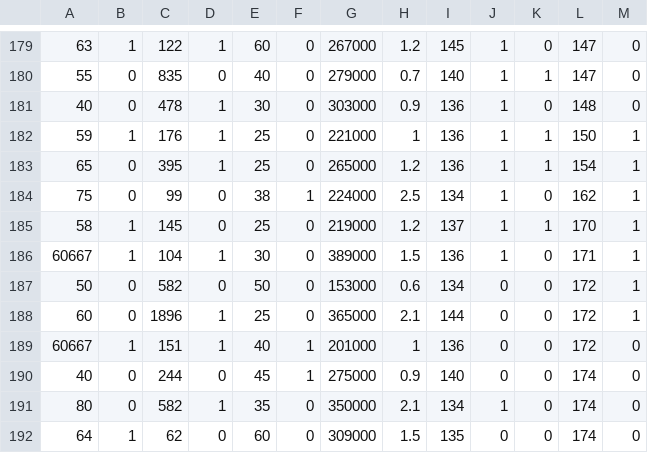
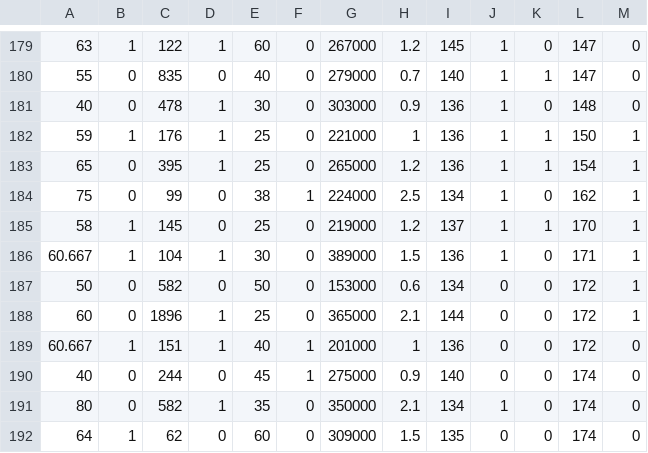
Before and after one commit to ghabriel-ags/WILCAR, a CSV file: data/raw/heart_failure_clinical_records_dataset__binary_.csv, drawn as a sheet; only a part is shown, gaps mark what is left out.

```diff
--- a/data/raw/heart_failure_clinical_records_dataset__binary_.csv
+++ b/data/raw/heart_failure_clinical_records_dataset__binary_.csv
@@ -185,6 +185,6 @@
 58;1;145;0;25;0;219000;1.2;137;1;1;170;1
-60667;1;104;1;30;0;389000;1.5;136;1;0;171;1
+60.667;1;104;1;30;0;389000;1.5;136;1;0;171;1
 50;0;582;0;50;0;153000;0.6;134;0;0;172;1
 60;0;1896;1;25;0;365000;2.1;144;0;0;172;1
-60667;1;151;1;40;1;201000;1;136;0;0;172;0
+60.667;1;151;1;40;1;201000;1;136;0;0;172;0
 40;0;244;0;45;1;275000;0.9;140;0;0;174;0
```
Also changed, not shown: data/raw/pima__binary_.csv.
